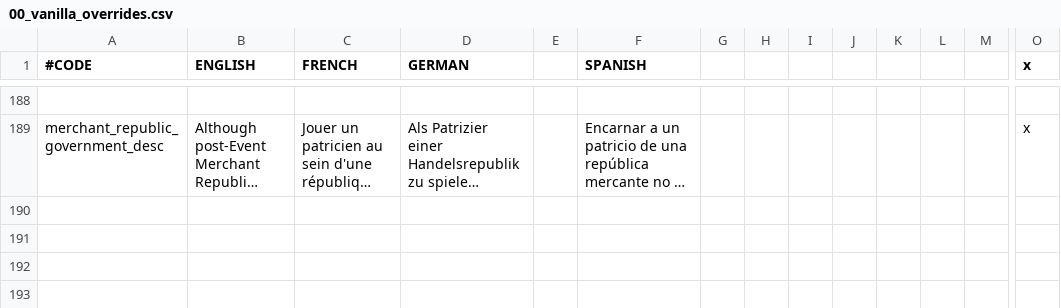
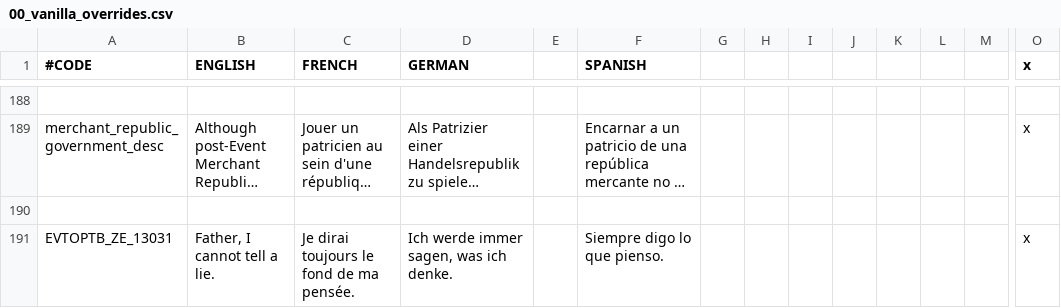
Before and after one commit to Ofaloaf/postapoc, a CSV file: After the End Fan Fork/localisation/00_vanilla_overrides.csv, drawn as a sheet; only a part is shown, gaps mark what is left out; long unchanged cells end in …; rows hold the shown columns only; the diff names each change by its address in the sheet, - before the commit and + after, or states it on an @@ line.

Commit message:
washington reference
I had to do this

```diff
--- a/After the End Fan Fork/localisation/00_vanilla_overrides.csv
+++ b/After the End Fan Fork/localisation/00_vanilla_overrides.csv
+row 190: (empty)
+row 191: EVTOPTB_ZE_13031 | Father, I cannot tell a lie. | Je dirai toujours le fond de ma pensée. | Ich werde immer sagen, was ich denke. |  | Siempre digo lo que pienso. |  |  |  |  |  |  |  | x
```
